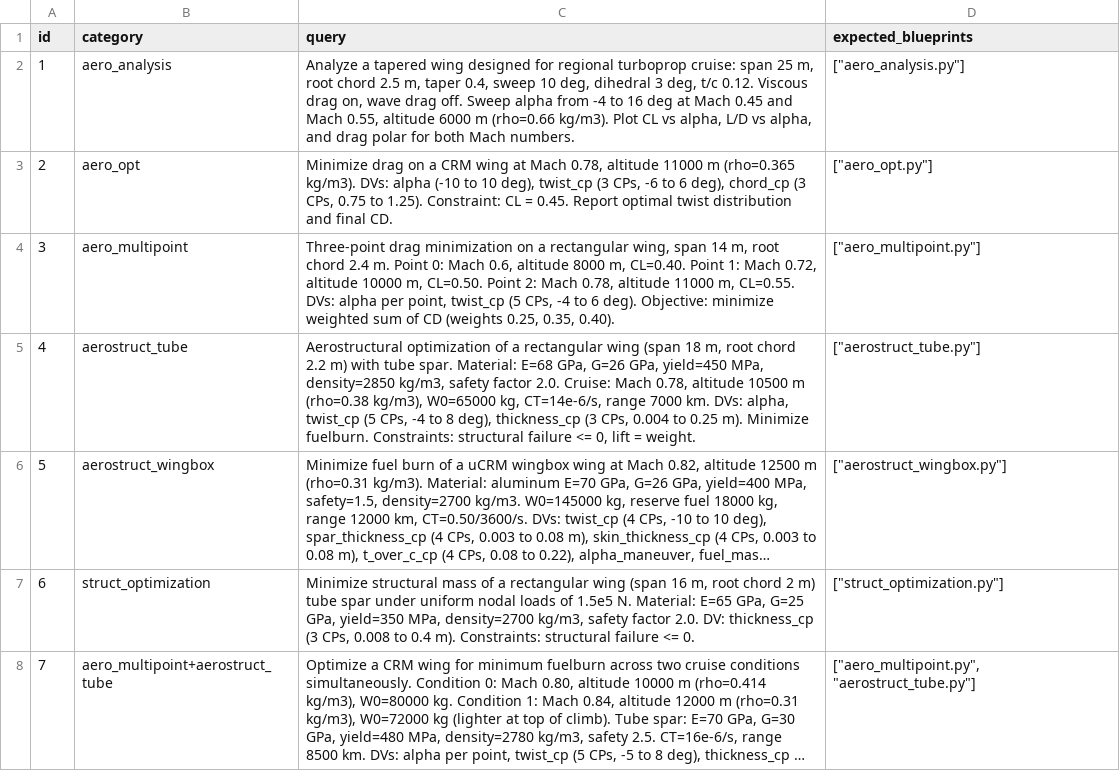
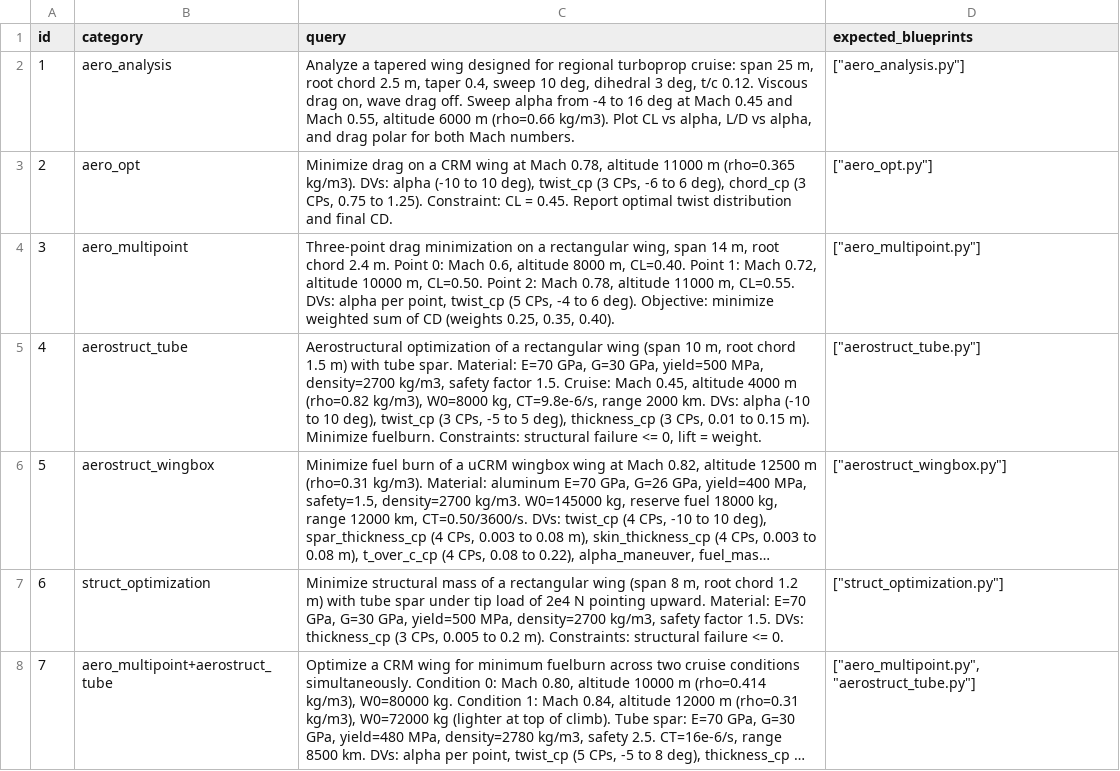
Before and after one commit to ideas-um/openaerostruct-llm-agent, a CSV file: src/tools/test_queries.csv, drawn as a sheet; long unchanged cells end in …; the diff names each change by its address in the sheet, - before the commit and + after, or states it on an @@ line.

```diff
--- a/src/tools/test_queries.csv
+++ b/src/tools/test_queries.csv
-C5 (query): …wing (span 18 m, root chord 2.2 m) with tube spar. Material: E=68 GPa, G=26 GPa, yield=450 MPa, density=2850 kg/m3, safety factor 2.0. Cruise: Mach 0.78, altitude 10500 m (rho=0.38 kg/m3), W0=65000 kg, CT=14e-6/s, range 7000 km. DVs: alpha, twist_cp (5 CPs, -4 to 8 deg), thickness_cp (3 CPs, 0.004 to 0.25 m). Minimize…
+C5 (query): …wing (span 10 m, root chord 1.5 m) with tube spar. Material: E=70 GPa, G=30 GPa, yield=500 MPa, density=2700 kg/m3, safety factor 1.5. Cruise: Mach 0.45, altitude 4000 m (rho=0.82 kg/m3), W0=8000 kg, CT=9.8e-6/s, range 2000 km. DVs: alpha (-10 to 10 deg), twist_cp (3 CPs, -5 to 5 deg), thickness_cp (3 CPs, 0.01 to 0.15 m). Minimize…
-C7 (query): …wing (span 16 m, root chord 2 m) tube spar under uniform nodal loads of 1.5e5 N. Material: E=65 GPa, G=25 GPa, yield=350 MPa, density=2700 kg/m3, safety factor 2.0. DV: thickness_cp (3 CPs, 0.008 to 0.4 m). Constraints:…
+C7 (query): …wing (span 8 m, root chord 1.2 m) with tube spar under tip load of 2e4 N pointing upward. Material: E=70 GPa, G=30 GPa, yield=500 MPa, density=2700 kg/m3, safety factor 1.5. DVs: thickness_cp (3 CPs, 0.005 to 0.2 m). Constraints:…
```
Also changed, not shown: 6 other files.
